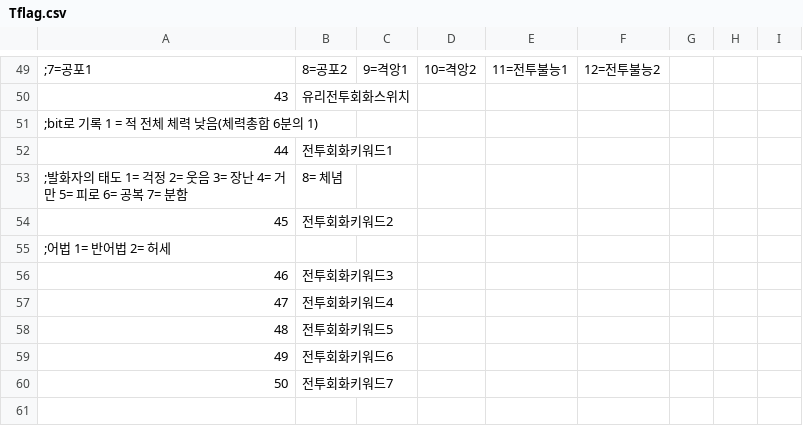
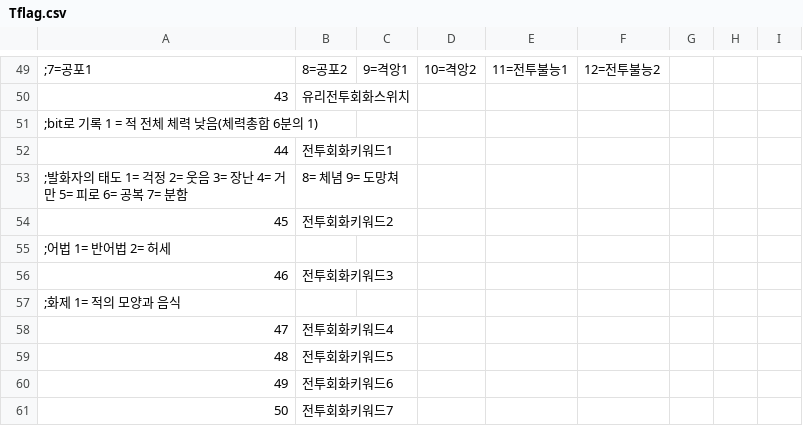
Before and after one commit to cyborgjcz/erachupa, a CSV file: CSV/Tflag.csv, drawn as a sheet; only a part is shown, gaps mark what is left out.

```diff
--- a/CSV/Tflag.csv
+++ b/CSV/Tflag.csv
@@ -52,3 +52,3 @@
 44,전투회화키워드1
-;발화자의 태도 1= 걱정 2= 웃음 3= 장난 4= 거만 5= 피로 6= 공복 7= 분함, 8= 체념
+;발화자의 태도 1= 걱정 2= 웃음 3= 장난 4= 거만 5= 피로 6= 공복 7= 분함, 8= 체념 9= 도망쳐
 45,전투회화키워드2
@@ -56,2 +56,3 @@
 46,전투회화키워드3
+;화제 1= 적의 모양과 음식
 47,전투회화키워드4
```
Also changed, not shown: 6 other files.
